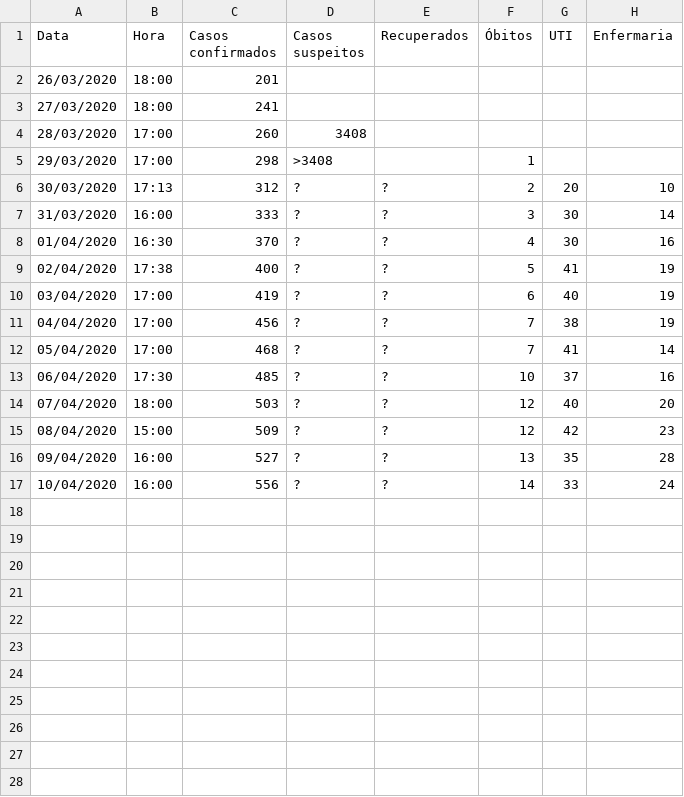
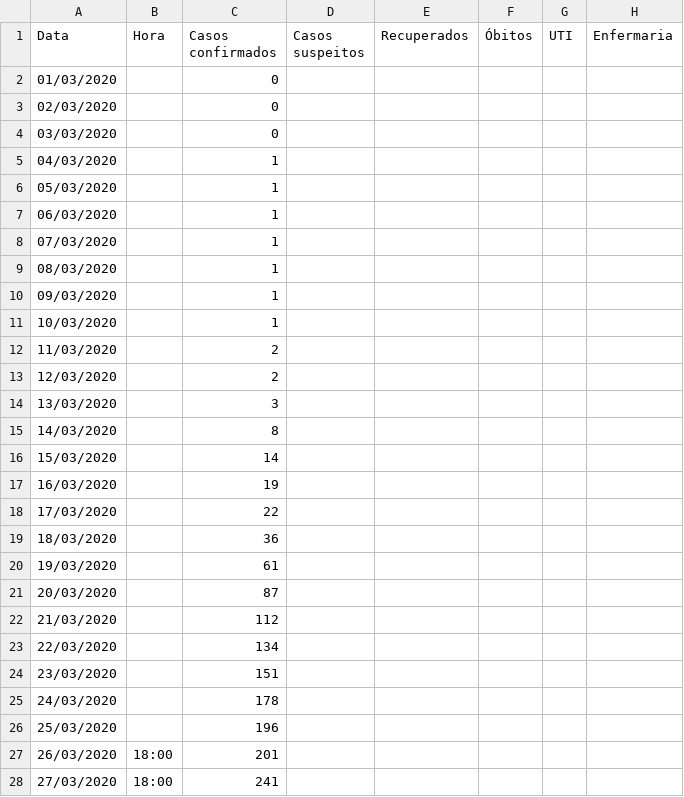
Before and after one commit to EuPaulo/CovidDF, a CSV file: boletimDF.csv, drawn as a sheet; only a part is shown; the shorter side is filled out with more unchanged rows; rows hold the shown columns only; the diff names each change by its address in the sheet, - before the commit and + after, or states it on an @@ line.

Commit message:
Atualização do boletim

```diff
--- a/boletimDF.csv
+++ b/boletimDF.csv
+row 2: 01/03/2020 |  | 0
+row 3: 02/03/2020 |  | 0
+row 4: 03/03/2020 |  | 0
+row 5: 04/03/2020 |  | 1
+row 6: 05/03/2020 |  | 1
+row 7: 06/03/2020 |  | 1
+row 8: 07/03/2020 |  | 1
+row 9: 08/03/2020 |  | 1
+row 10: 09/03/2020 |  | 1
+row 11: 10/03/2020 |  | 1
+row 12: 11/03/2020 |  | 2
+row 13: 12/03/2020 |  | 2
+row 14: 13/03/2020 |  | 3
+row 15: 14/03/2020 |  | 8
+row 16: 15/03/2020 |  | 14
+row 17: 16/03/2020 |  | 19
+row 18: 17/03/2020 |  | 22
+row 19: 18/03/2020 |  | 36
+row 20: 19/03/2020 |  | 61
+row 21: 20/03/2020 |  | 87
+row 22: 21/03/2020 |  | 112
+row 23: 22/03/2020 |  | 134
+row 24: 23/03/2020 |  | 151
+row 25: 24/03/2020 |  | 178
+row 26: 25/03/2020 |  | 196
```
